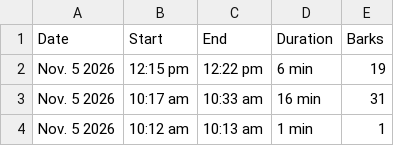
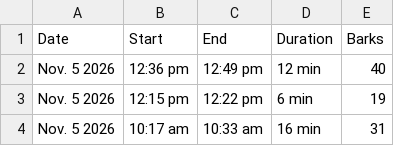
Before and after one commit to lukedav/bark-diary, a CSV file: bark-diary.csv, drawn as a sheet; only a part is shown; the shorter side is filled out with more unchanged rows.

Commit message:
Update bark diary (1443 episodes)

```diff
--- a/bark-diary.csv
+++ b/bark-diary.csv
@@ -1,2 +1,3 @@
 Date,Start,End,Duration,Barks
+Nov. 5 2026,12:36 pm,12:49 pm,12 min,40
 Nov. 5 2026,12:15 pm,12:22 pm,6 min,19
```
